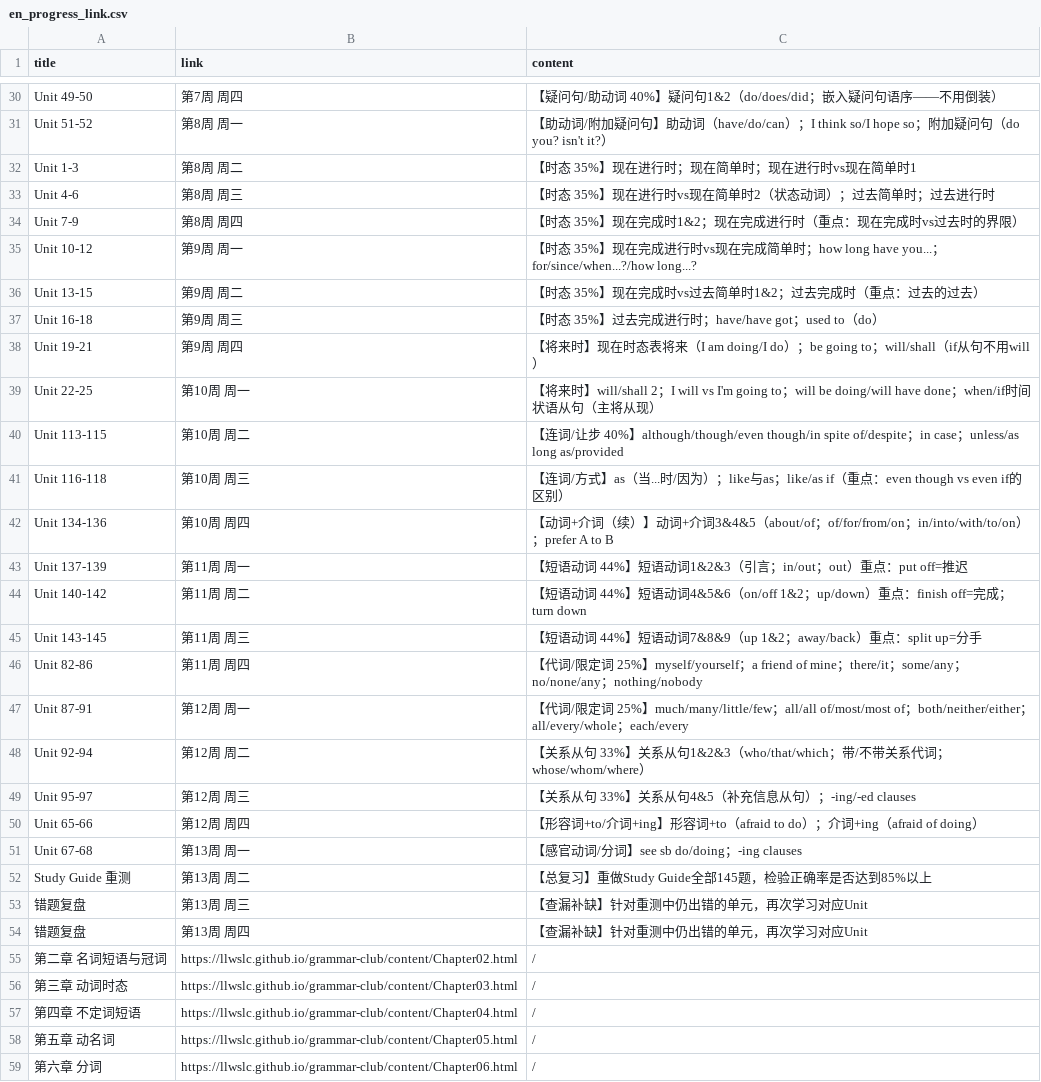
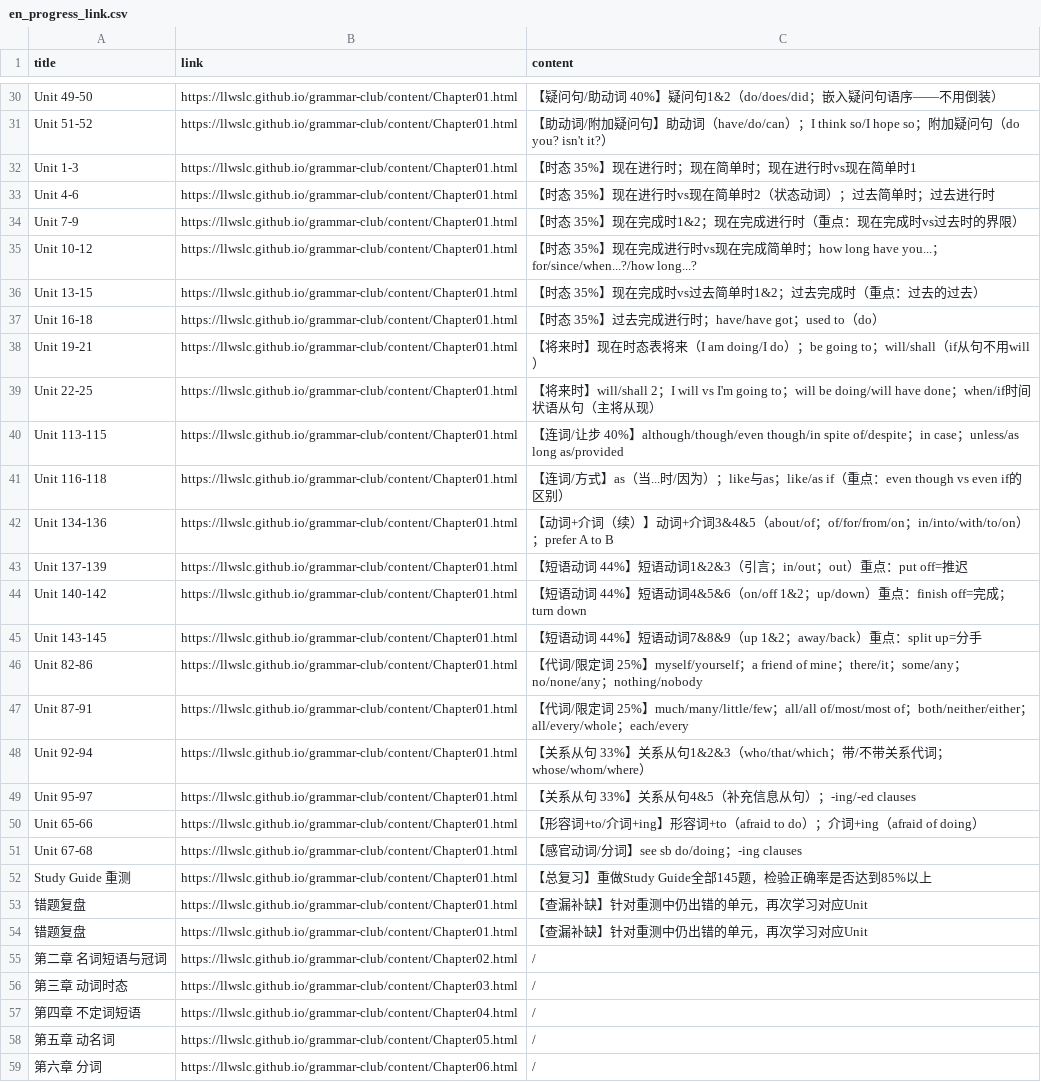
Before and after one commit to ZHENHUA001A307/EveningPathinTranslationGrove, a CSV file: corpus/en_progress_link.csv, drawn as a sheet; only a part is shown, gaps mark what is left out; the diff covers the shown part only.

Commit message:
Update en_progress_link.csv

```diff
--- a/corpus/en_progress_link.csv
+++ b/corpus/en_progress_link.csv
@@ -30,26 +30,26 @@ title,link,content
-"Unit 49-50","第7周 周四","【疑问句/助动词 40%】疑问句1&2（do/does/did；嵌入疑问句语序——不用倒装）"
-"Unit 51-52","第8周 周一","【助动词/附加疑问句】助动词（have/do/can）；I think so/I hope so；附加疑问句（do you? isn't it?）"
-"Unit 1-3","第8周 周二","【时态 35%】现在进行时；现在简单时；现在进行时vs现在简单时1"
-"Unit 4-6","第8周 周三","【时态 35%】现在进行时vs现在简单时2（状态动词）；过去简单时；过去进行时"
-"Unit 7-9","第8周 周四","【时态 35%】现在完成时1&2；现在完成进行时（重点：现在完成时vs过去时的界限）"
-"Unit 10-12","第9周 周一","【时态 35%】现在完成进行时vs现在完成简单时；how long have you...；for/since/when...?/how long...?"
-"Unit 13-15","第9周 周二","【时态 35%】现在完成时vs过去简单时1&2；过去完成时（重点：过去的过去）"
-"Unit 16-18","第9周 周三","【时态 35%】过去完成进行时；have/have got；used to（do）"
-"Unit 19-21","第9周 周四","【将来时】现在时态表将来（I am doing/I do）；be going to；will/shall（if从句不用will）"
-"Unit 22-25","第10周 周一","【将来时】will/shall 2；I will vs I'm going to；will be doing/will have done；when/if时间状语从句（主将从现）"
-"Unit 113-115","第10周 周二","【连词/让步 40%】although/though/even though/in spite of/despite；in case；unless/as long as/provided"
-"Unit 116-118","第10周 周三","【连词/方式】as（当...时/因为）；like与as；like/as if（重点：even though vs even if的区别）"
-"Unit 134-136","第10周 周四","【动词+介词（续）】动词+介词3&4&5（about/of；of/for/from/on；in/into/with/to/on）；prefer A to B"
-"Unit 137-139","第11周 周一","【短语动词 44%】短语动词1&2&3（引言；in/out；out）重点：put off=推迟"
-"Unit 140-142","第11周 周二","【短语动词 44%】短语动词4&5&6（on/off 1&2；up/down）重点：finish off=完成；turn down"
-"Unit 143-145","第11周 周三","【短语动词 44%】短语动词7&8&9（up 1&2；away/back）重点：split up=分手"
-"Unit 82-86","第11周 周四","【代词/限定词 25%】myself/yourself；a friend of mine；there/it；some/any；no/none/any；nothing/nobody"
-"Unit 87-91","第12周 周一","【代词/限定词 25%】much/many/little/few；all/all of/most/most of；both/neither/either；all/every/whole；each/every"
-"Unit 92-94","第12周 周二","【关系从句 33%】关系从句1&2&3（who/that/which；带/不带关系代词；whose/whom/where）"
-"Unit 95-97","第12周 周三","【关系从句 33%】关系从句4&5（补充信息从句）；-ing/-ed clauses"
-"Unit 65-66","第12周 周四","【形容词+to/介词+ing】形容词+to（afraid to do）；介词+ing（afraid of doing）"
-"Unit 67-68","第13周 周一","【感官动词/分词】see sb do/doing；-ing clauses"
-"Study Guide 重测","第13周 周二","【总复习】重做Study Guide全部145题，检验正确率是否达到85%以上"
-"错题复盘","第13周 周三","【查漏补缺】针对重测中仍出错的单元，再次学习对应Unit"
-"错题复盘","第13周 周四","【查漏补缺】针对重测中仍出错的单元，再次学习对应Unit"
+"Unit 49-50",https://llwslc.github.io/grammar-club/content/Chapter01.html,"【疑问句/助动词 40%】疑问句1&2（do/does/did；嵌入疑问句语序——不用倒装）"
+"Unit 51-52",https://llwslc.github.io/grammar-club/content/Chapter01.html,"【助动词/附加疑问句】助动词（have/do/can）；I think so/I hope so；附加疑问句（do you? isn't it?）"
+"Unit 1-3",https://llwslc.github.io/grammar-club/content/Chapter01.html,"【时态 35%】现在进行时；现在简单时；现在进行时vs现在简单时1"
+"Unit 4-6",https://llwslc.github.io/grammar-club/content/Chapter01.html,"【时态 35%】现在进行时vs现在简单时2（状态动词）；过去简单时；过去进行时"
+"Unit 7-9",https://llwslc.github.io/grammar-club/content/Chapter01.html,"【时态 35%】现在完成时1&2；现在完成进行时（重点：现在完成时vs过去时的界限）"
+"Unit 10-12",https://llwslc.github.io/grammar-club/content/Chapter01.html,"【时态 35%】现在完成进行时vs现在完成简单时；how long have you...；for/since/when...?/how long...?"
+"Unit 13-15",https://llwslc.github.io/grammar-club/content/Chapter01.html,"【时态 35%】现在完成时vs过去简单时1&2；过去完成时（重点：过去的过去）"
+"Unit 16-18",https://llwslc.github.io/grammar-club/content/Chapter01.html,"【时态 35%】过去完成进行时；have/have got；used to（do）"
+"Unit 19-21",https://llwslc.github.io/grammar-club/content/Chapter01.html,"【将来时】现在时态表将来（I am doing/I do）；be going to；will/shall（if从句不用will）"
+"Unit 22-25",https://llwslc.github.io/grammar-club/content/Chapter01.html,"【将来时】will/shall 2；I will vs I'm going to；will be doing/will have done；when/if时间状语从句（主将从现）"
+"Unit 113-115",https://llwslc.github.io/grammar-club/content/Chapter01.html,"【连词/让步 40%】although/though/even though/in spite of/despite；in case；unless/as long as/provided"
+"Unit 116-118",https://llwslc.github.io/grammar-club/content/Chapter01.html,"【连词/方式】as（当...时/因为）；like与as；like/as if（重点：even though vs even if的区别）"
+"Unit 134-136",https://llwslc.github.io/grammar-club/content/Chapter01.html,"【动词+介词（续）】动词+介词3&4&5（about/of；of/for/from/on；in/into/with/to/on）；prefer A to B"
+"Unit 137-139",https://llwslc.github.io/grammar-club/content/Chapter01.html,"【短语动词 44%】短语动词1&2&3（引言；in/out；out）重点：put off=推迟"
+"Unit 140-142",https://llwslc.github.io/grammar-club/content/Chapter01.html,"【短语动词 44%】短语动词4&5&6（on/off 1&2；up/down）重点：finish off=完成；turn down"
+"Unit 143-145",https://llwslc.github.io/grammar-club/content/Chapter01.html,"【短语动词 44%】短语动词7&8&9（up 1&2；away/back）重点：split up=分手"
+"Unit 82-86",https://llwslc.github.io/grammar-club/content/Chapter01.html,"【代词/限定词 25%】myself/yourself；a friend of mine；there/it；some/any；no/none/any；nothing/nobody"
+"Unit 87-91",https://llwslc.github.io/grammar-club/content/Chapter01.html,"【代词/限定词 25%】much/many/little/few；all/all of/most/most of；both/neither/either；all/every/whole；each/every"
+"Unit 92-94",https://llwslc.github.io/grammar-club/content/Chapter01.html,"【关系从句 33%】关系从句1&2&3（who/that/which；带/不带关系代词；whose/whom/where）"
+"Unit 95-97",https://llwslc.github.io/grammar-club/content/Chapter01.html,"【关系从句 33%】关系从句4&5（补充信息从句）；-ing/-ed clauses"
+"Unit 65-66",https://llwslc.github.io/grammar-club/content/Chapter01.html,"【形容词+to/介词+ing】形容词+to（afraid to do）；介词+ing（afraid of doing）"
+"Unit 67-68",https://llwslc.github.io/grammar-club/content/Chapter01.html,"【感官动词/分词】see sb do/doing；-ing clauses"
+"Study Guide 重测",https://llwslc.github.io/grammar-club/content/Chapter01.html,"【总复习】重做Study Guide全部145题，检验正确率是否达到85%以上"
+"错题复盘",https://llwslc.github.io/grammar-club/content/Chapter01.html,"【查漏补缺】针对重测中仍出错的单元，再次学习对应Unit"
+"错题复盘",https://llwslc.github.io/grammar-club/content/Chapter01.html,"【查漏补缺】针对重测中仍出错的单元，再次学习对应Unit"
 "第二章 名词短语与冠词","https://llwslc.github.io/grammar-club/content/Chapter02.html","/"
```
Also changed, not shown: 27 edited cells elsewhere in this file.
